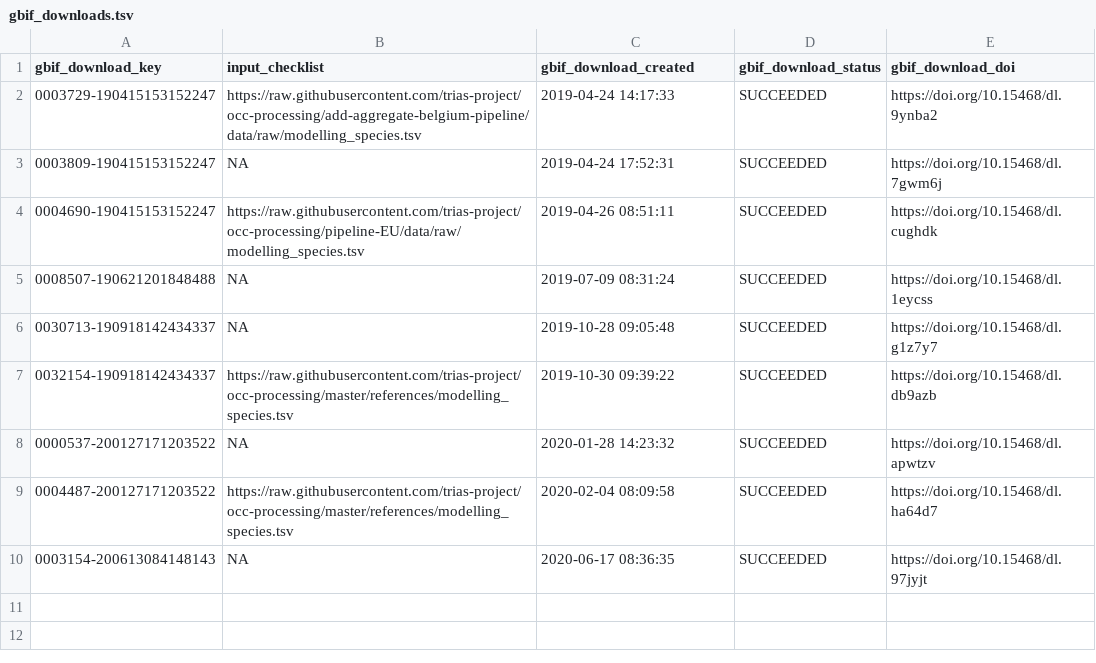
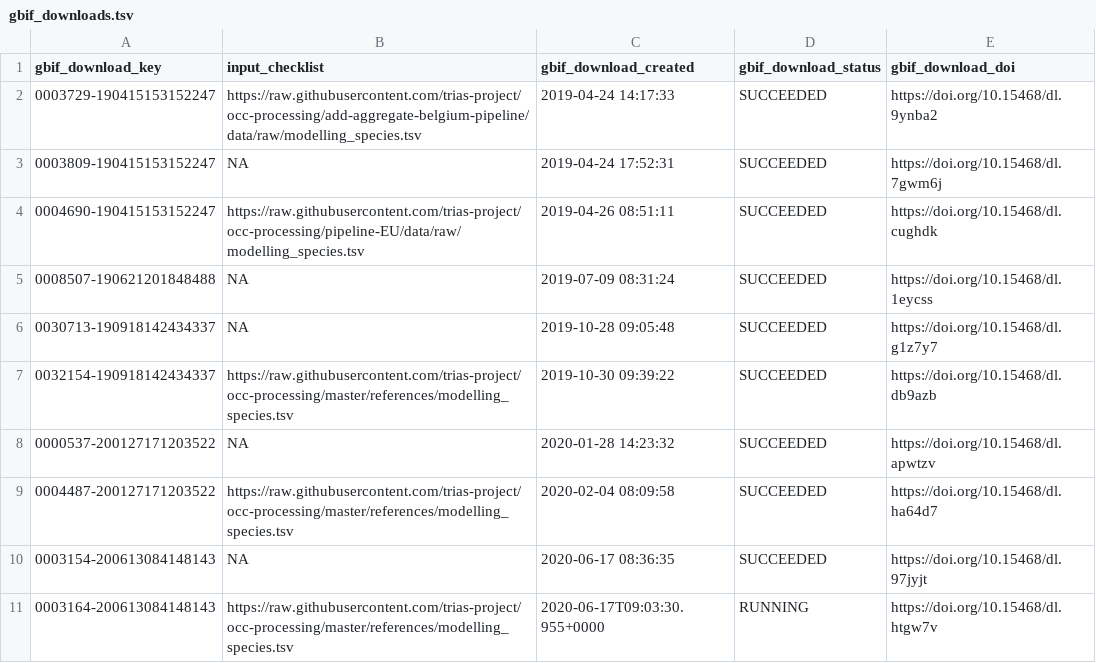
Before and after one commit to trias-project/occ-cube-alien, a TSV file: data/raw/gbif_downloads.tsv, drawn as a sheet.

Commit message:
Update download key of new download

```diff
--- a/data/raw/gbif_downloads.tsv
+++ b/data/raw/gbif_downloads.tsv
@@ -10 +10,2 @@ gbif_download_key	input_checklist	gbif_download_created	gbif_download_status	gbi
 0003154-200613084148143	NA	2020-06-17 08:36:35	SUCCEEDED	https://doi.org/10.15468/dl.97jyjt
+0003164-200613084148143	https://raw.githubusercontent.com/trias-project/occ-processing/master/references/modelling_species.tsv	2020-06-17T09:03:30.955+0000	RUNNING	https://doi.org/10.15468/dl.htgw7v
```
Also changed, not shown: 1 other file.
